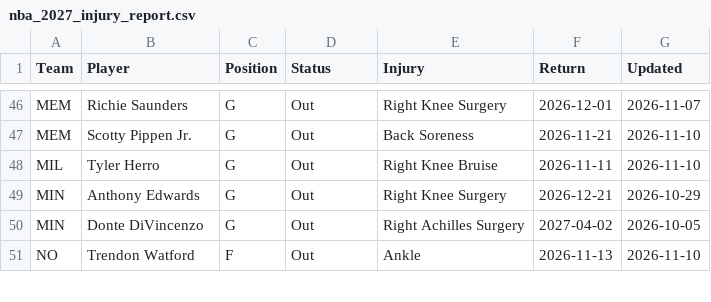
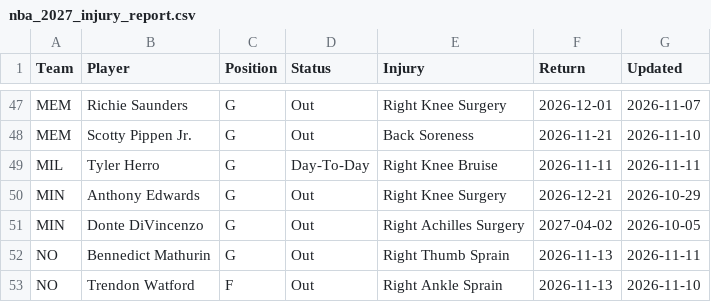
Before and after one commit to HitByOne/NBAData, a CSV file: site/data/nba_2027_injury_report.csv, drawn as a sheet; only a part is shown, gaps mark what is left out; the diff covers the shown part only.

```diff
--- a/site/data/nba_2027_injury_report.csv
+++ b/site/data/nba_2027_injury_report.csv
@@ -47,5 +48,6 @@ MEM,Richie Saunders,G,Out,Right Knee Surgery,2026-12-01,2026-11-07
 MEM,Scotty Pippen Jr.,G,Out,Back Soreness,2026-11-21,2026-11-10
-MIL,Tyler Herro,G,Out,Right Knee Bruise,2026-11-11,2026-11-10
+MIL,Tyler Herro,G,Day-To-Day,Right Knee Bruise,2026-11-11,2026-11-11
 MIN,Anthony Edwards,G,Out,Right Knee Surgery,2026-12-21,2026-10-29
 MIN,Donte DiVincenzo,G,Out,Right Achilles Surgery,2027-04-02,2026-10-05
-NO,Trendon Watford,F,Out,Ankle,2026-11-13,2026-11-10
+NO,Bennedict Mathurin,G,Out,Right Thumb Sprain,2026-11-13,2026-11-11
+NO,Trendon Watford,F,Out,Right Ankle Sprain,2026-11-13,2026-11-10
```
Also changed, not shown: 3 added rows, 1 removed row and 18 edited cells elsewhere in this file, site/data/nba_2027_backtest.csv, site/data/nba_2027_defense_vs_position.csv, 7 other files.
